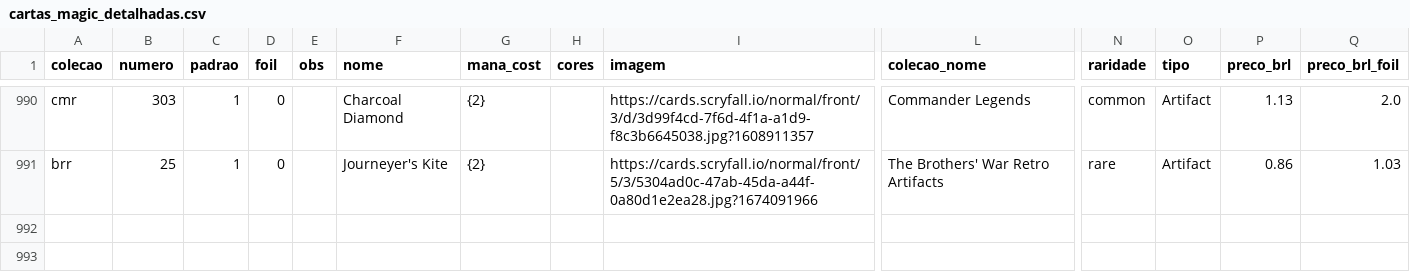
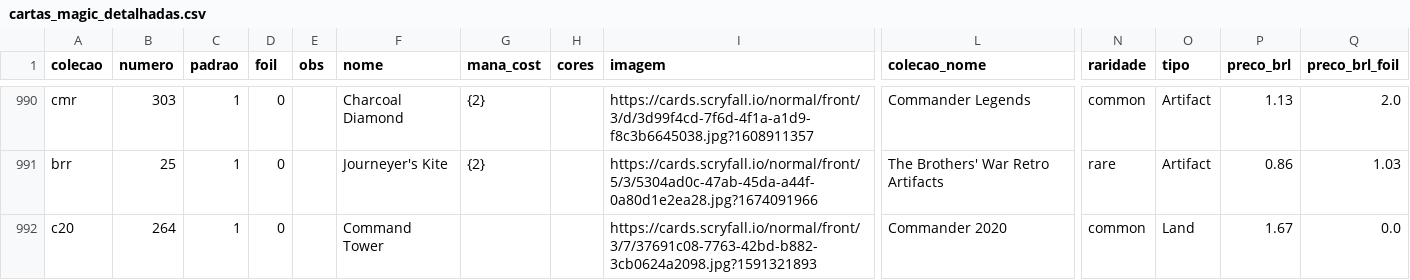
Before and after one commit to a-ruivo/mtg-cards-price-via-scryfall-api, a CSV file: cartas_magic_detalhadas.csv, drawn as a sheet; only a part is shown, gaps mark what is left out; rows hold the shown columns only; the diff names each change by its address in the sheet, - before the commit and + after, or states it on an @@ line.

Commit message:
Atualização incremental via Streamlit

```diff
--- a/cartas_magic_detalhadas.csv
+++ b/cartas_magic_detalhadas.csv
+row 992: c20 | 264 | 1 | 0 |  | Command Tower |  |  | https://cards.scryfall.io/normal/front/3/7/37691c08-7763-42bd-b882-3cb0624a2098.jpg?1591321893 | Commander 2020 | common | Land | 1.67 | 0.0
```
